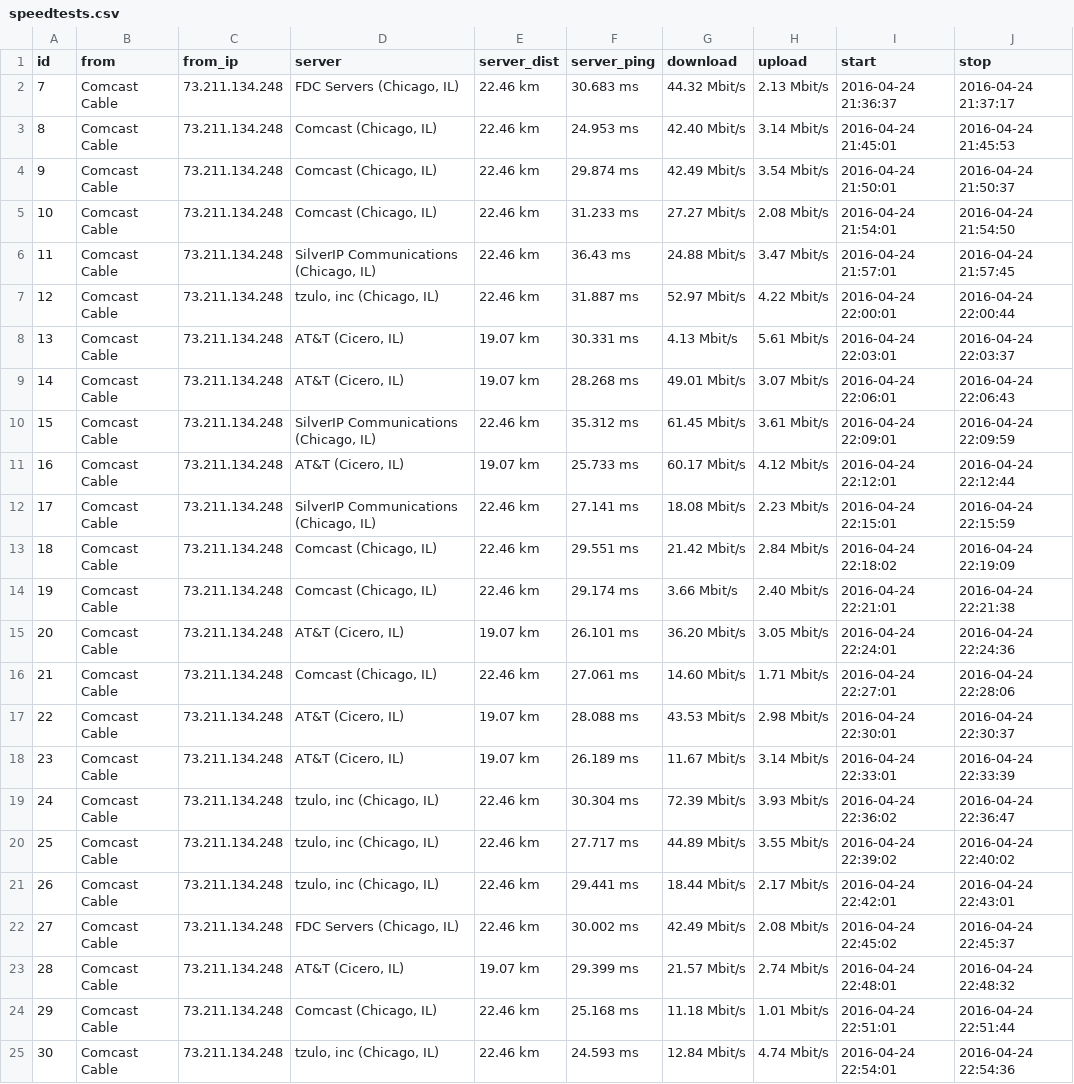
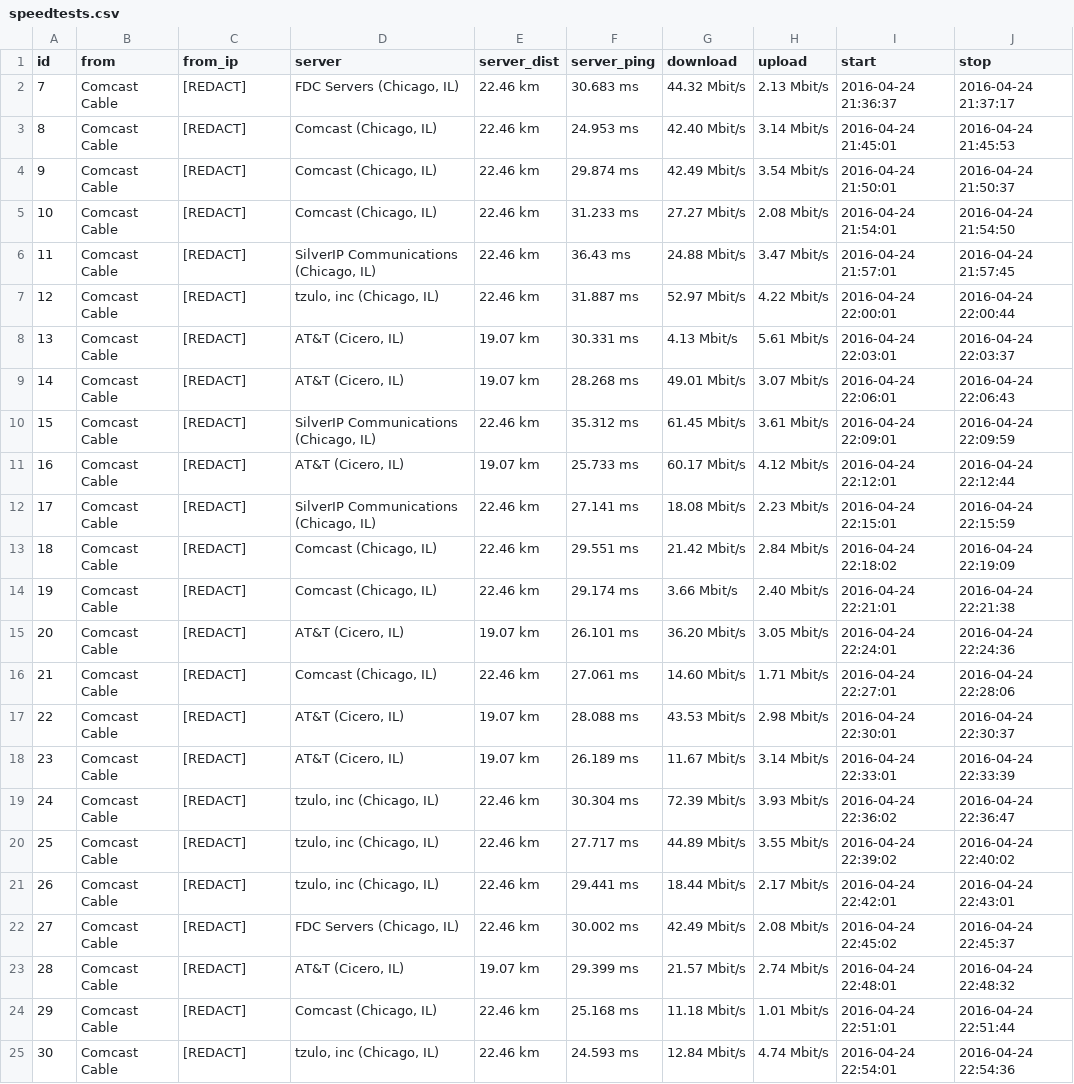
Before and after one commit to wroever/home-network-performance, a CSV file: data/trial.4.24/speedtests.csv, drawn as a sheet; the diff names each change by its address in the sheet, - before the commit and + after, or states it on an @@ line.

Commit message:
update speedtests.csv

```diff
--- a/data/trial.4.24/speedtests.csv
+++ b/data/trial.4.24/speedtests.csv
-C2:C25 (from_ip): 73.211.134.248
+C2:C25 (from_ip): [REDACT]
```
